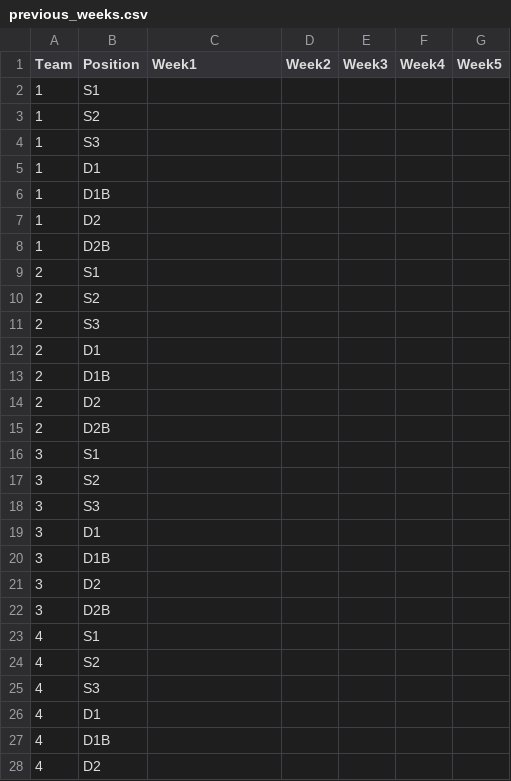
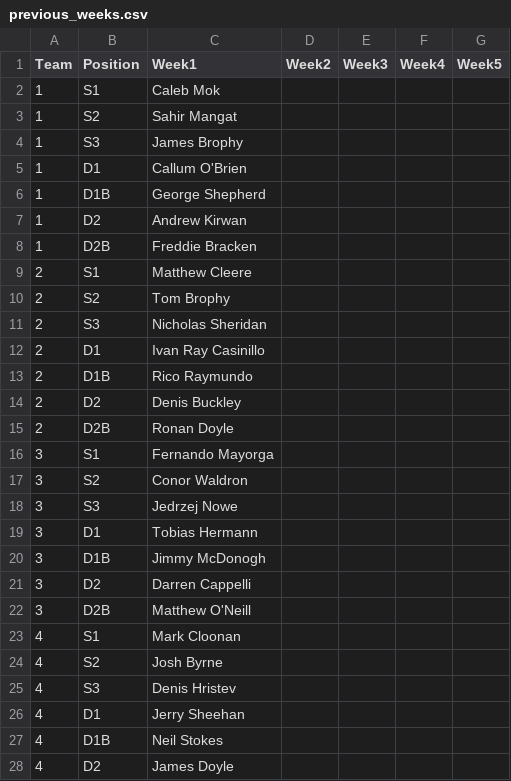
Before and after one commit to ConorWaldron/tennis, a CSV file: assets/summer_league/previous_weeks.csv, drawn as a sheet; only a part is shown; the diff covers the shown part only.

Commit message:
week 1

```diff
--- a/assets/summer_league/previous_weeks.csv
+++ b/assets/summer_league/previous_weeks.csv
@@ -1,28 +1,28 @@
 Team,Position,Week1,Week2,Week3,Week4,Week5
-1,S1,,,,,
-1,S2,,,,,
-1,S3,,,,,
-1,D1,,,,,
-1,D1B,,,,,
-1,D2,,,,,
-1,D2B,,,,,
-2,S1,,,,,
-2,S2,,,,,
-2,S3,,,,,
-2,D1,,,,,
-2,D1B,,,,,
-2,D2,,,,,
-2,D2B,,,,,
-3,S1,,,,,
-3,S2,,,,,
-3,S3,,,,,
-3,D1,,,,,
-3,D1B,,,,,
-3,D2,,,,,
-3,D2B,,,,,
-4,S1,,,,,
-4,S2,,,,,
-4,S3,,,,,
-4,D1,,,,,
-4,D1B,,,,,
-4,D2,,,,,
+1,S1,Caleb Mok,,,,
+1,S2,Sahir Mangat,,,,
+1,S3,James Brophy,,,,
+1,D1,Callum O'Brien,,,,
+1,D1B,George Shepherd,,,,
+1,D2,Andrew Kirwan,,,,
+1,D2B,Freddie Bracken,,,,
+2,S1,Matthew Cleere,,,,
+2,S2,Tom Brophy,,,,
+2,S3,Nicholas Sheridan,,,,
+2,D1,Ivan Ray Casinillo ,,,,
+2,D1B,Rico Raymundo,,,,
+2,D2,Denis Buckley,,,,
+2,D2B,Ronan Doyle,,,,
+3,S1,Fernando Mayorga,,,,
+3,S2,Conor Waldron,,,,
+3,S3,Jedrzej Nowe,,,,
+3,D1,Tobias Hermann,,,,
+3,D1B,Jimmy McDonogh,,,,
+3,D2,Darren Cappelli,,,,
+3,D2B,Matthew O'Neill,,,,
+4,S1,Mark Cloonan,,,,
+4,S2,Josh Byrne,,,,
+4,S3,Denis Hristev,,,,
+4,D1,Jerry Sheehan,,,,
+4,D1B,Neil Stokes,,,,
+4,D2,James Doyle,,,,
```
Also changed, not shown: 22 edited cells elsewhere in this file.
